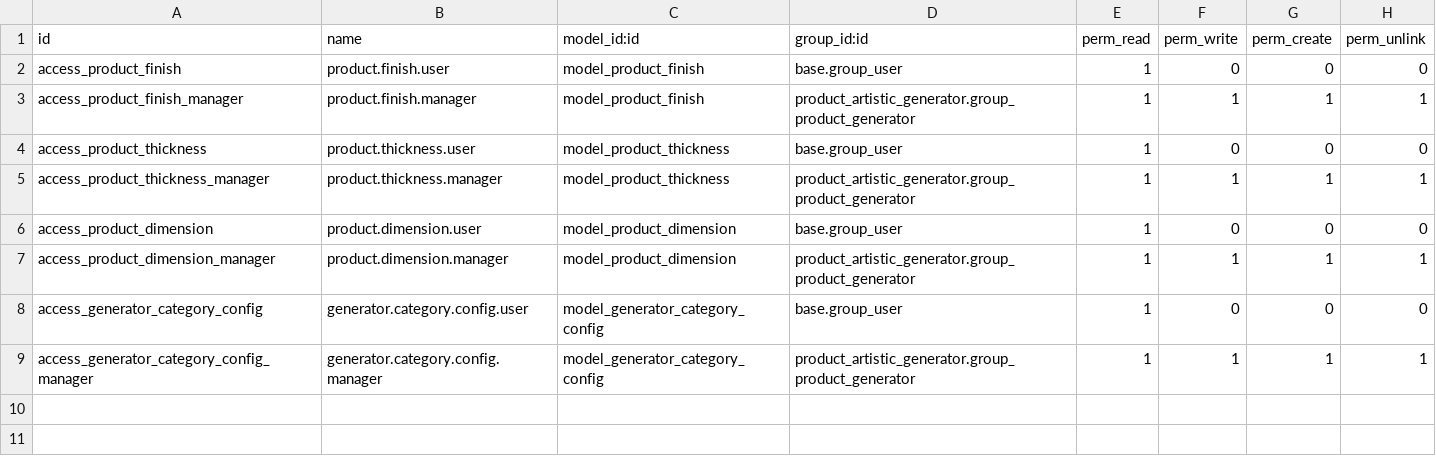
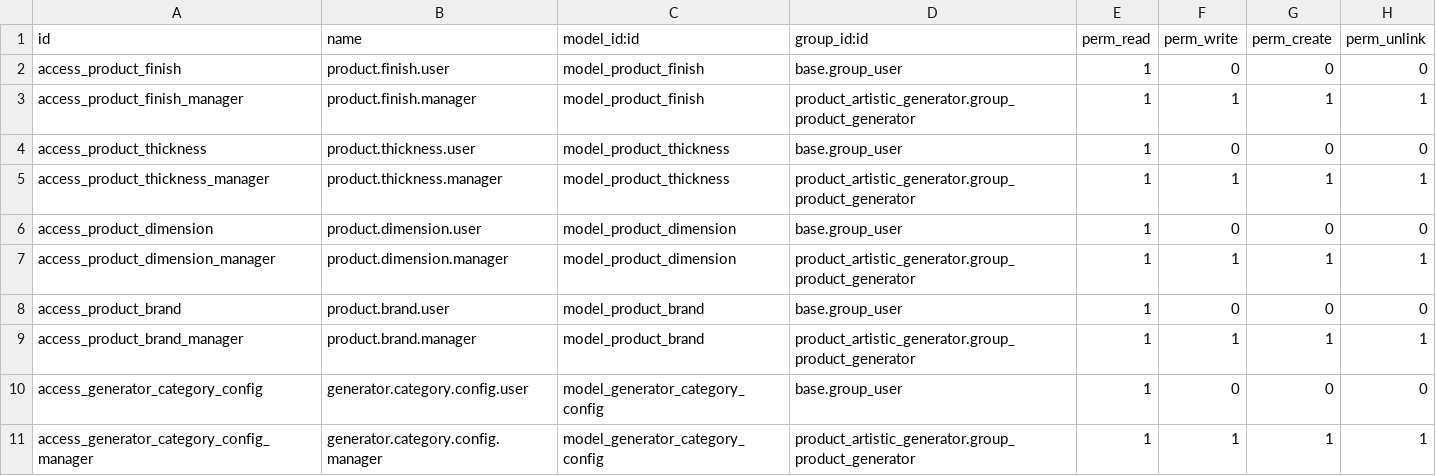
Before and after one commit to antonioqueb/product_artistic_generator, a CSV file: security/ir.model.access.csv, drawn as a sheet; the diff names each change by its address in the sheet, - before the commit and + after, or states it on an @@ line.

Commit message:
Agregar modelo de Marca Comercial y actualizar interfaz del generador de productos para incluir selección de marca.

```diff
--- a/security/ir.model.access.csv
+++ b/security/ir.model.access.csv
+row 8: access_product_brand | product.brand.user | model_product_brand | base.group_user | 1 | 0 | 0 | 0
+row 9: access_product_brand_manager | product.brand.manager | model_product_brand | product_artistic_generator.group_product_generator | 1 | 1 | 1 | 1
```
Also changed, not shown: 5 other files.
